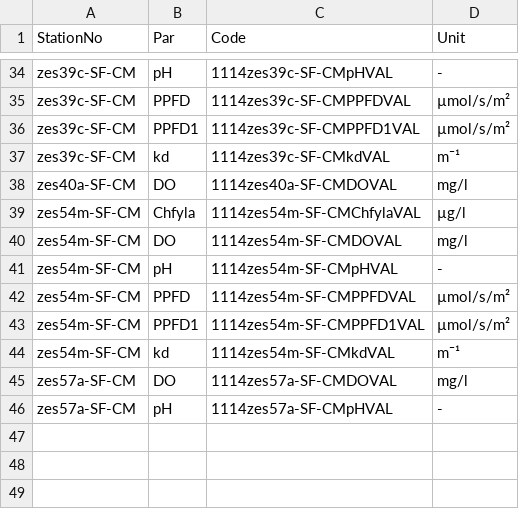
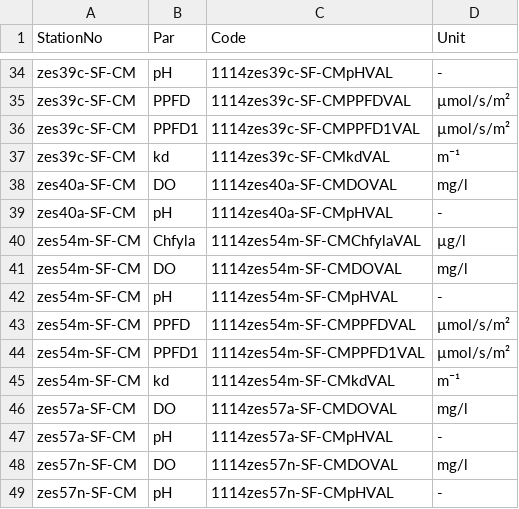
Before and after one commit to pgelsomini/HICbioclean, a CSV file: data-raw/zrxFileStationCodes.csv, drawn as a sheet; only a part is shown, gaps mark what is left out; the diff names each change by its address in the sheet, - before the commit and + after, or states it on an @@ line.

```diff
--- a/data-raw/zrxFileStationCodes.csv
+++ b/data-raw/zrxFileStationCodes.csv
+row 39: zes40a-SF-CM | pH | 1114zes40a-SF-CMpHVAL | -
+row 48: zes57n-SF-CM | DO | 1114zes57n-SF-CMDOVAL | mg/l
+row 49: zes57n-SF-CM | pH | 1114zes57n-SF-CMpHVAL | -
```
Also changed, not shown: 7 other files.
